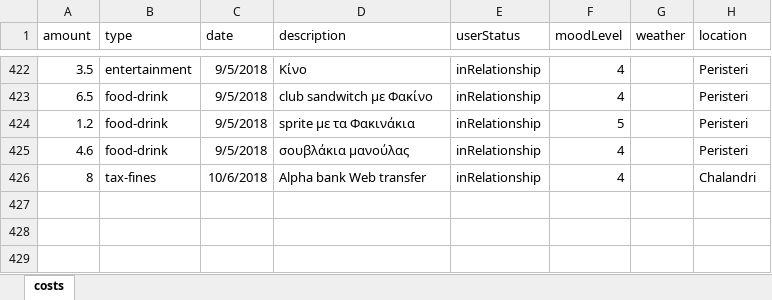
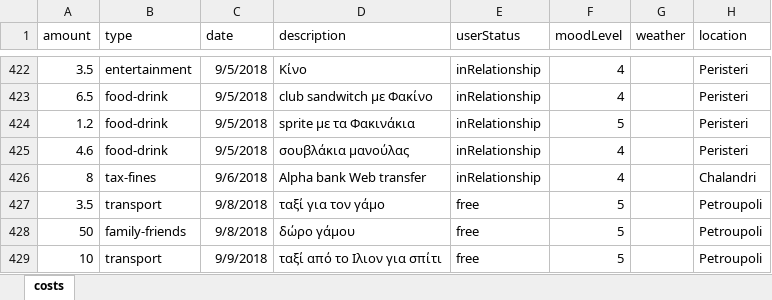
Before and after one commit to Stamanos/Financial-Organization, an Excel workbook: costs.xlsx, sheet costs, drawn as a sheet; only a part is shown, gaps mark what is left out; values as stored, in another font and other column widths than the file's, no borders; table styles not drawn; the diff names each change by its address in the sheet, - before the commit and + after, or states it on an @@ line.

Commit message:
update database

```diff
--- a/costs.xlsx (sheet costs)
+++ b/costs.xlsx (sheet costs)
-C426 (date): 10/6/2018
+C426 (date): 9/6/2018
+row 427: 3.5 | transport | 9/8/2018 | ταξί για τον γάμο | free | 5 |  | Petroupoli
+row 428: 50 | family-friends | 9/8/2018 | δώρο γάμου | free | 5 |  | Petroupoli
+row 429: 10 | transport | 9/9/2018 | ταξί από το Ιλιον για σπίτι | free | 5 |  | Petroupoli
```
